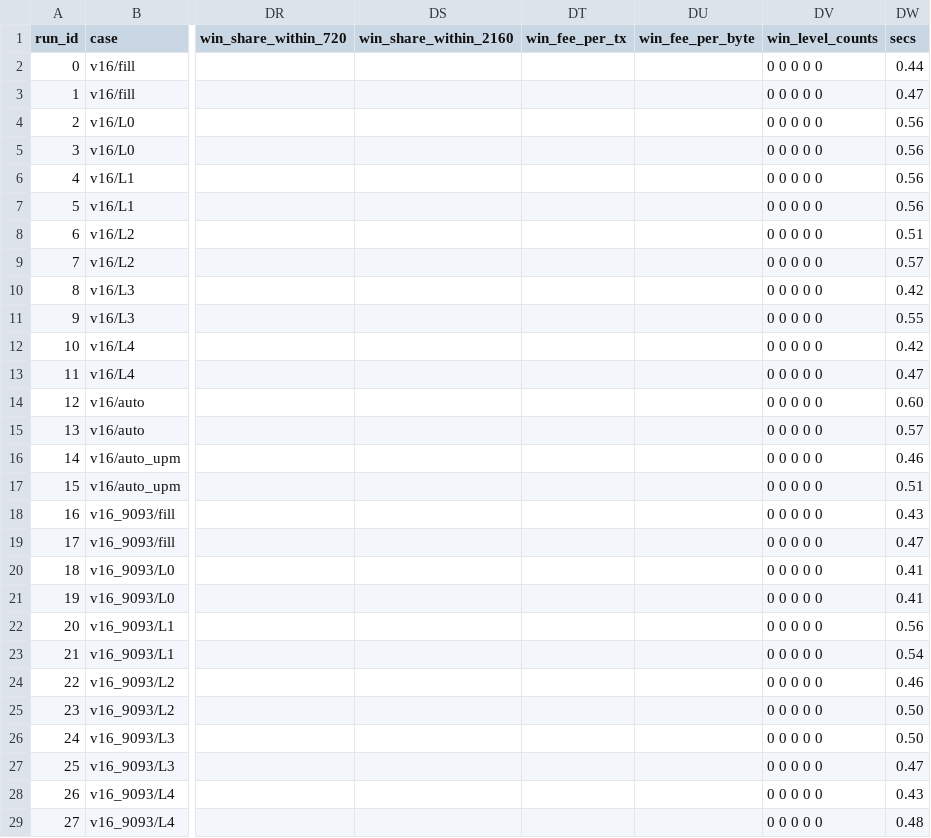
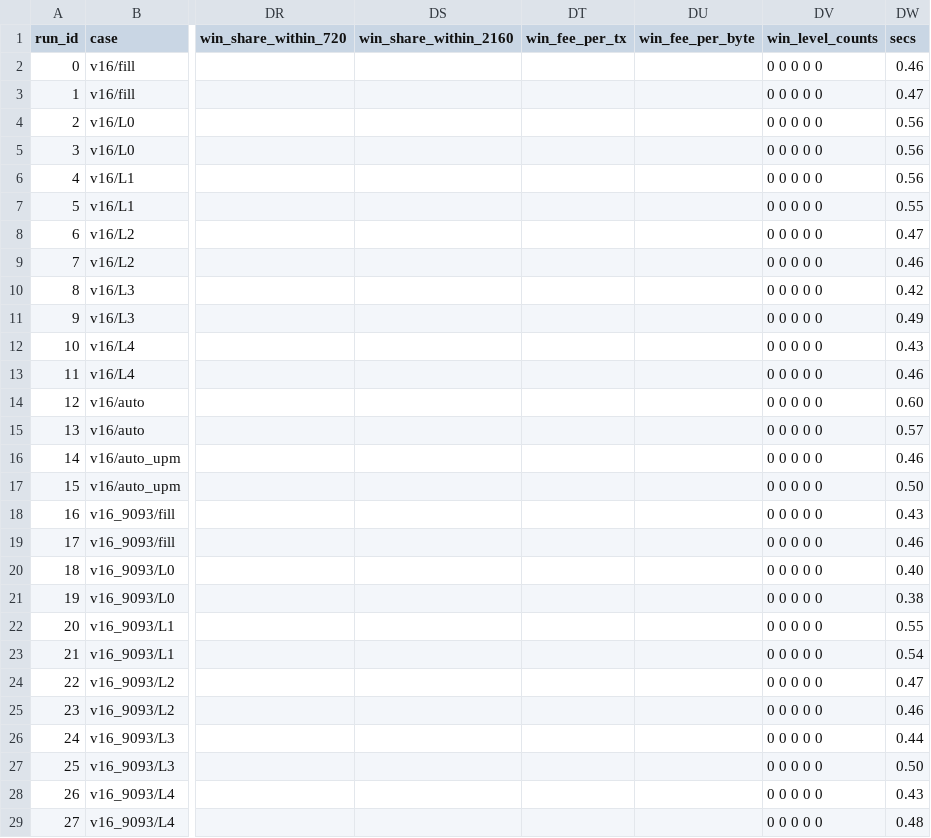
Before and after one commit to Fountain5405/adaptiveblocksizesim, a CSV file: study/results/q1_growth/summary.csv, drawn as a sheet; only a part is shown, gaps mark what is left out; the diff covers the shown part only; the diff names each change by its address in the sheet, - before the commit and + after, or states it on an @@ line.

```diff
--- a/study/results/q1_growth/summary.csv
+++ b/study/results/q1_growth/summary.csv
-DW2 (secs): 0.44
+DW2 (secs): 0.46
-DW7 (secs): 0.56
+DW7 (secs): 0.55
-DW8 (secs): 0.51
+DW8 (secs): 0.47
-DW9 (secs): 0.57
+DW9 (secs): 0.46
-DW11 (secs): 0.55
+DW11 (secs): 0.49
-DW12 (secs): 0.42
+DW12 (secs): 0.43
-DW13 (secs): 0.47
+DW13 (secs): 0.46
-DW17 (secs): 0.51
+DW17 (secs): 0.50
-DW19 (secs): 0.47
+DW19 (secs): 0.46
-DW20 (secs): 0.41
+DW20 (secs): 0.40
-DW21 (secs): 0.41
+DW21 (secs): 0.38
-DW22 (secs): 0.56
+DW22 (secs): 0.55
-DW24 (secs): 0.46
+DW24 (secs): 0.47
-DW25 (secs): 0.50
+DW25 (secs): 0.46
-DW26 (secs): 0.50
+DW26 (secs): 0.44
-DW27 (secs): 0.47
+DW27 (secs): 0.50
```
Also changed, not shown: 16 edited cells elsewhere in this file, study/results/q1b_demand_growth/summary.csv, study/results/q3a_spam_full/summary.csv, 21 other files.
